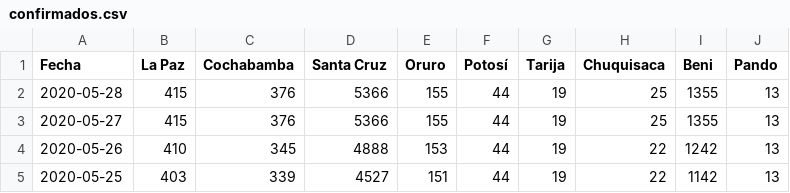
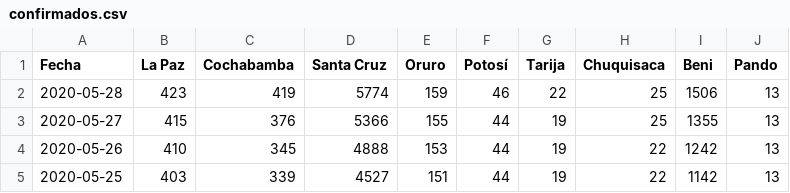
Before and after one commit to mauforonda/covid19-bolivia, a CSV file: confirmados.csv, drawn as a sheet; only a part is shown.

Commit message:
[ci] confirmados, decesos, recuperados en La Paz, Cochabamba, Santa Cruz, Oruro, Potosí, Tarija, Beni

```diff
--- a/confirmados.csv
+++ b/confirmados.csv
@@ -1,3 +1,3 @@
 Fecha,La Paz,Cochabamba,Santa Cruz,Oruro,Potosí,Tarija,Chuquisaca,Beni,Pando
-2020-05-28,415,376,5366,155,44,19,25,1355,13
+2020-05-28,423,419,5774,159,46,22,25,1506,13
 2020-05-27,415,376,5366,155,44,19,25,1355,13
```
Also changed, not shown: decesos.csv, recuperados.csv, 2 other files.
